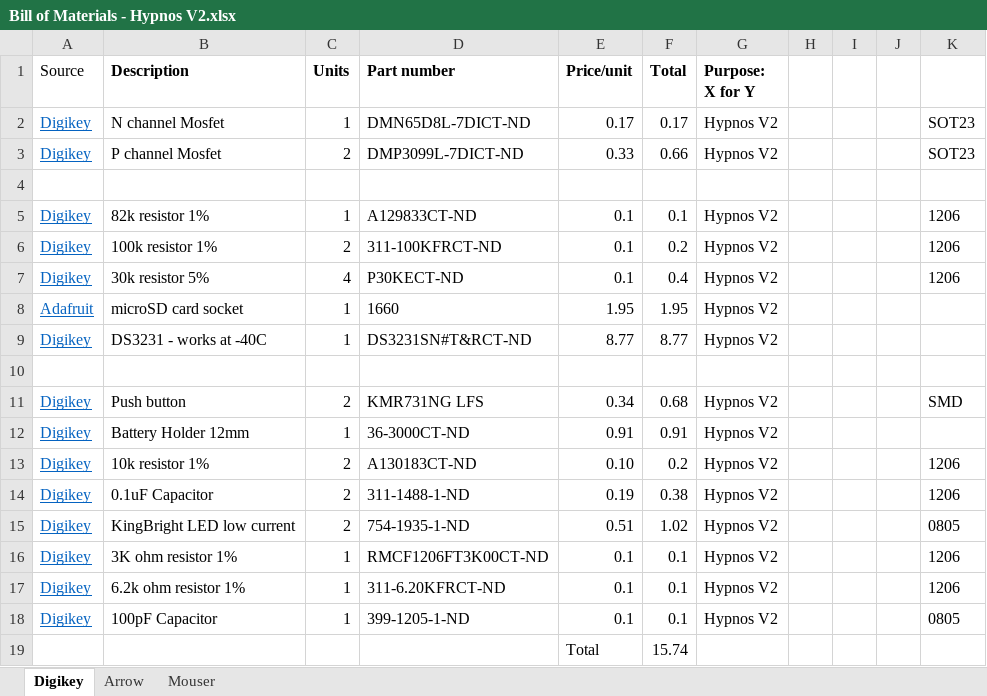
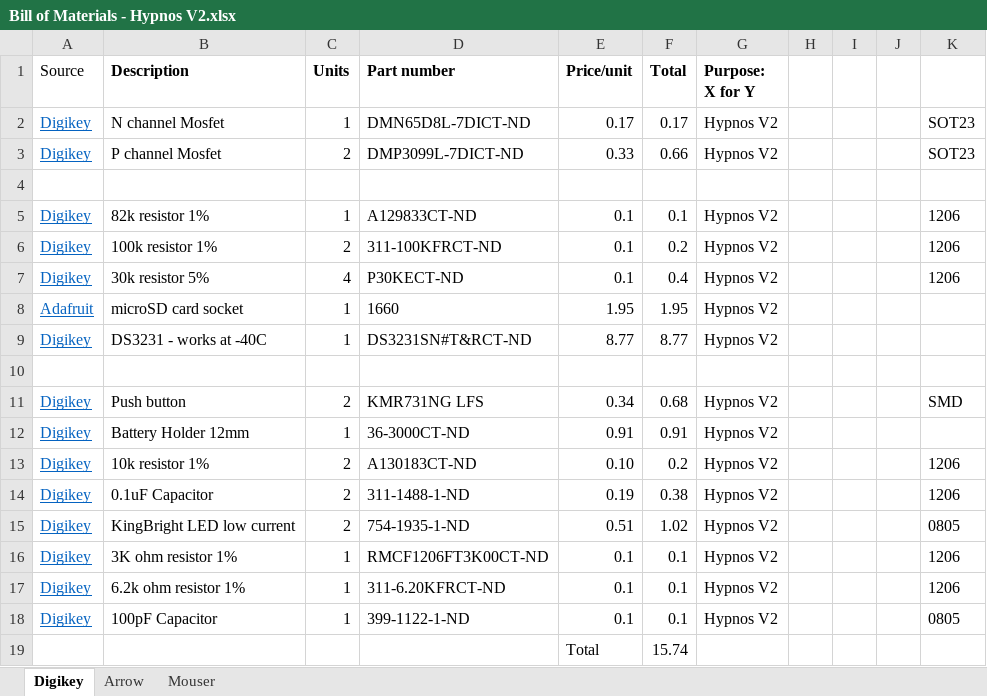
Before and after one commit to OPEnSLab-OSU/OPEnS-Hypnos, an Excel workbook: Hypnos/Bill of Materials - Hypnos V2.xlsx, sheet Digikey, drawn as a sheet; values as stored, in another font and other column widths than the file's, no borders; the diff names each change by its address in the sheet, - before the commit and + after, or states it on an @@ line.

Commit message:
Update Bill of Material Hypnos V2
Correction to 100pF Part ID Digikey

```diff
--- a/Hypnos/Bill of Materials - Hypnos V2.xlsx (sheet Digikey)
+++ b/Hypnos/Bill of Materials - Hypnos V2.xlsx (sheet Digikey)
-D18 (Part number): 399-1205-1-ND
+D18 (Part number): 399-1122-1-ND
```
